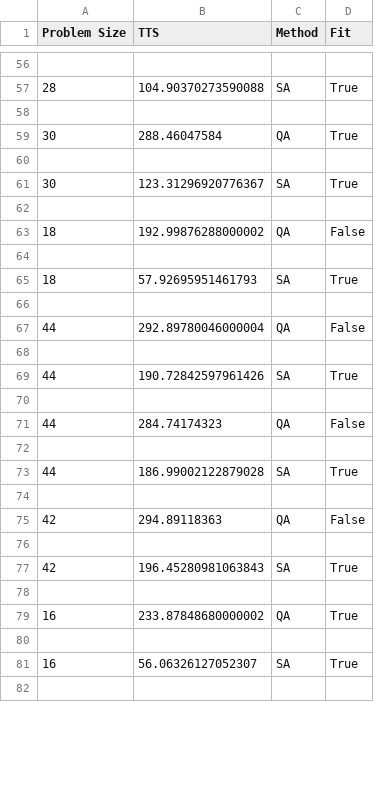
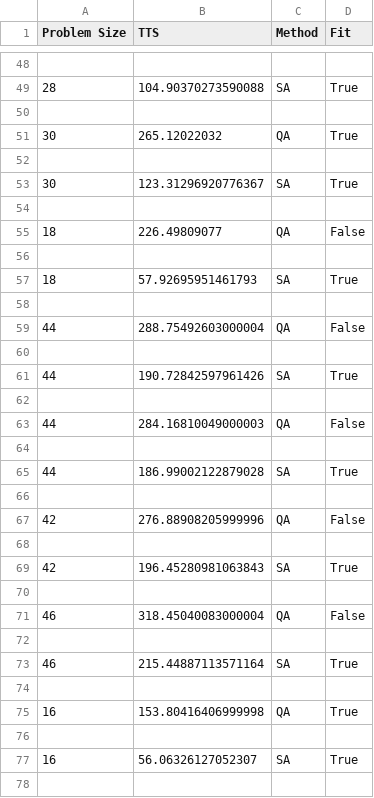
Before and after one commit to kiennguyen-246/QuantumAnnealing_MPTree, a CSV file: src/output/stats/tts3.csv, drawn as a sheet; only a part is shown, gaps mark what is left out; the diff covers the shown part only.

```diff
--- a/src/output/stats/tts3.csv
+++ b/src/output/stats/tts3.csv
@@ -58,3 +50,3 @@ Problem Size,TTS,Method,Fit
 
-30,288.46047584,QA,True
+30,265.12022032,QA,True
 
@@ -62,3 +54,3 @@ Problem Size,TTS,Method,Fit
 
-18,192.99876288000002,QA,False
+18,226.49809077,QA,False
 
@@ -66,3 +58,3 @@ Problem Size,TTS,Method,Fit
 
-44,292.89780046000004,QA,False
+44,288.75492603000004,QA,False
 
@@ -70,3 +62,3 @@ Problem Size,TTS,Method,Fit
 
-44,284.74174323,QA,False
+44,284.16810049000003,QA,False
 
@@ -74,3 +66,3 @@ Problem Size,TTS,Method,Fit
 
-42,294.89118363,QA,False
+42,276.88908205999996,QA,False
 
@@ -78,3 +70,7 @@ Problem Size,TTS,Method,Fit
 
-16,233.87848680000002,QA,True
+46,318.45040083000004,QA,False
+
+46,215.44887113571164,SA,True
+
+16,153.80416406999998,QA,True
 
```
Also changed, not shown: 40 added rows, 16 removed rows and 37 edited cells elsewhere in this file, src/output/stats/num_qubits.csv, src/output/stats/optimal_rate.csv, 6 other files.
